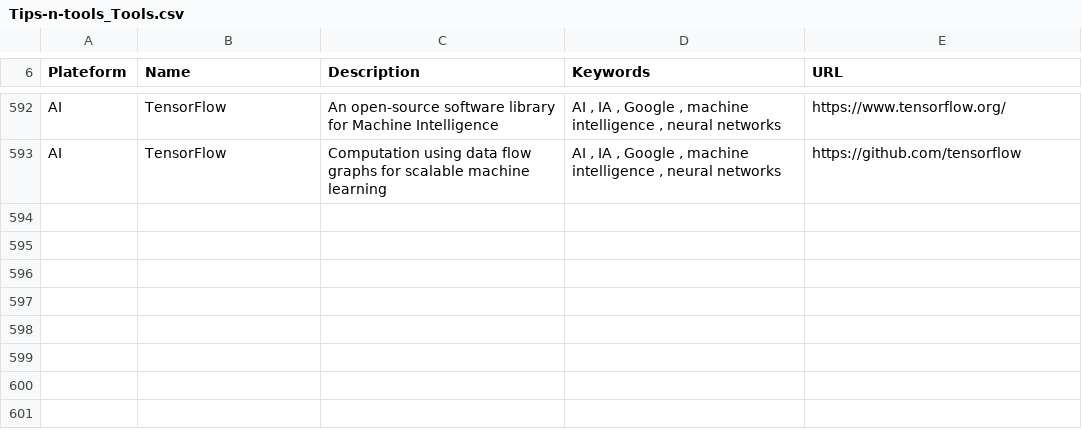
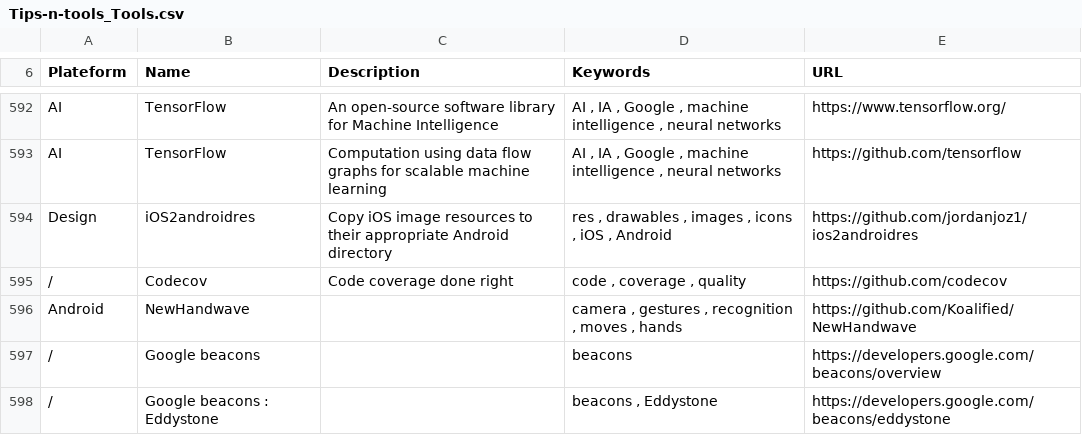
Before and after one commit to vaginessa/Tips-n-tools, a CSV file: toolz/Tips-n-tools_Tools.csv, drawn as a sheet; only a part is shown, gaps mark what is left out; the diff names each change by its address in the sheet, - before the commit and + after, or states it on an @@ line.

```diff
--- a/toolz/Tips-n-tools_Tools.csv
+++ b/toolz/Tips-n-tools_Tools.csv
+row 594: Design | iOS2androidres | Copy iOS image resources to their appropriate Android directory | res , drawables , images , icons , iOS , Android | https://github.com/jordanjoz1/ios2androidres
+row 595: / | Codecov | Code coverage done right | code , coverage , quality | https://github.com/codecov
+row 596: Android | NewHandwave |  | camera , gestures , recognition , moves , hands | https://github.com/Koalified/NewHandwave
+row 597: / | Google beacons |  | beacons | https://developers.google.com/beacons/overview
+row 598: / | Google beacons : Eddystone |  | beacons , Eddystone | https://developers.google.com/beacons/eddystone
```
Also changed, not shown: webz/Tips-n-tools_WebLinks.csv, 4 other files.
